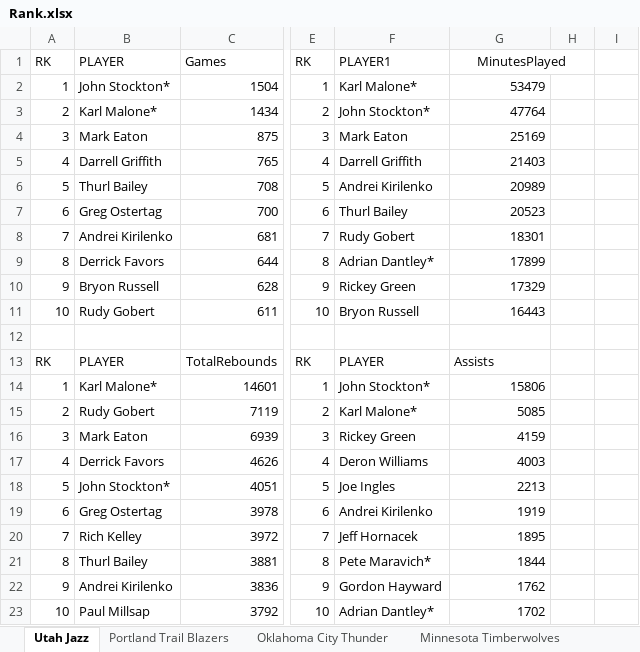
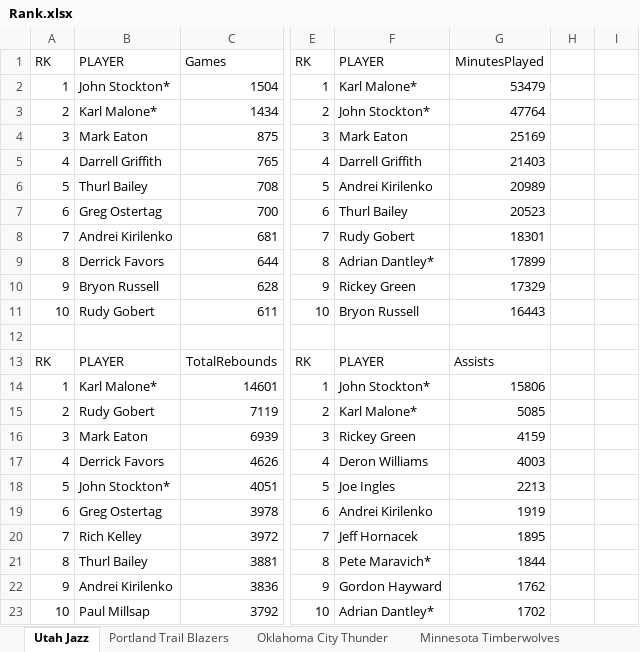
Before and after one commit to kuande122/NBA, an Excel workbook: data/Rank.xlsx, sheet Utah Jazz, drawn as a sheet; only a part is shown, gaps mark what is left out; values as stored, in another font and other column widths than the file's, no borders; the diff names each change by its address in the sheet, - before the commit and + after, or states it on an @@ line.

Commit message:
Add files via upload

```diff
--- a/data/Rank.xlsx (sheet Utah Jazz)
+++ b/data/Rank.xlsx (sheet Utah Jazz)
-F1: PLAYER1
+F1: PLAYER
-G1:H1 merged
```
